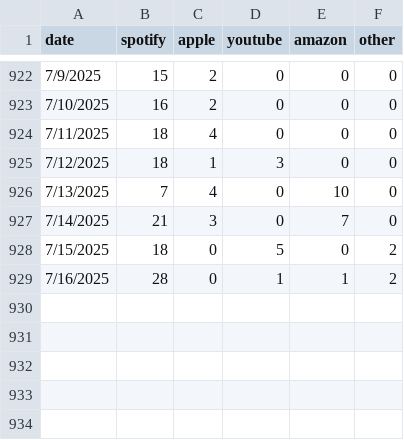
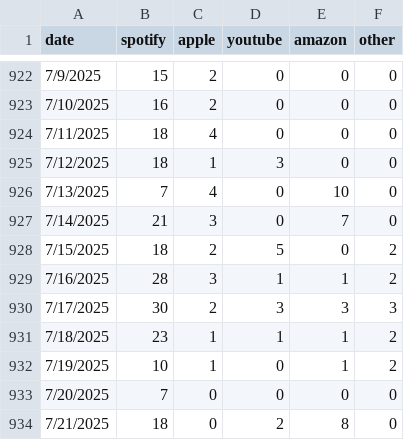
Before and after one commit to evandrewer/AlwaysHerSongData, a CSV file: Back & Forth-timeline.csv, drawn as a sheet; only a part is shown, gaps mark what is left out.

Commit message:
data update

```diff
--- a/Back & Forth-timeline.csv
+++ b/Back & Forth-timeline.csv
@@ -927,3 +927,8 @@
 7/14/2025,21,3,0,7,0
-7/15/2025,18,0,5,0,2
-7/16/2025,28,0,1,1,2
+7/15/2025,18,2,5,0,2
+7/16/2025,28,3,1,1,2
+7/17/2025,30,2,3,3,3
+7/18/2025,23,1,1,1,2
+7/19/2025,10,1,0,1,2
+7/20/2025,7,0,0,0,0
+7/21/2025,18,0,2,8,0
```
Also changed, not shown: Airport Girl - Acoustic-timeline.csv, Airport Girl-timeline.csv, 10 other files.
